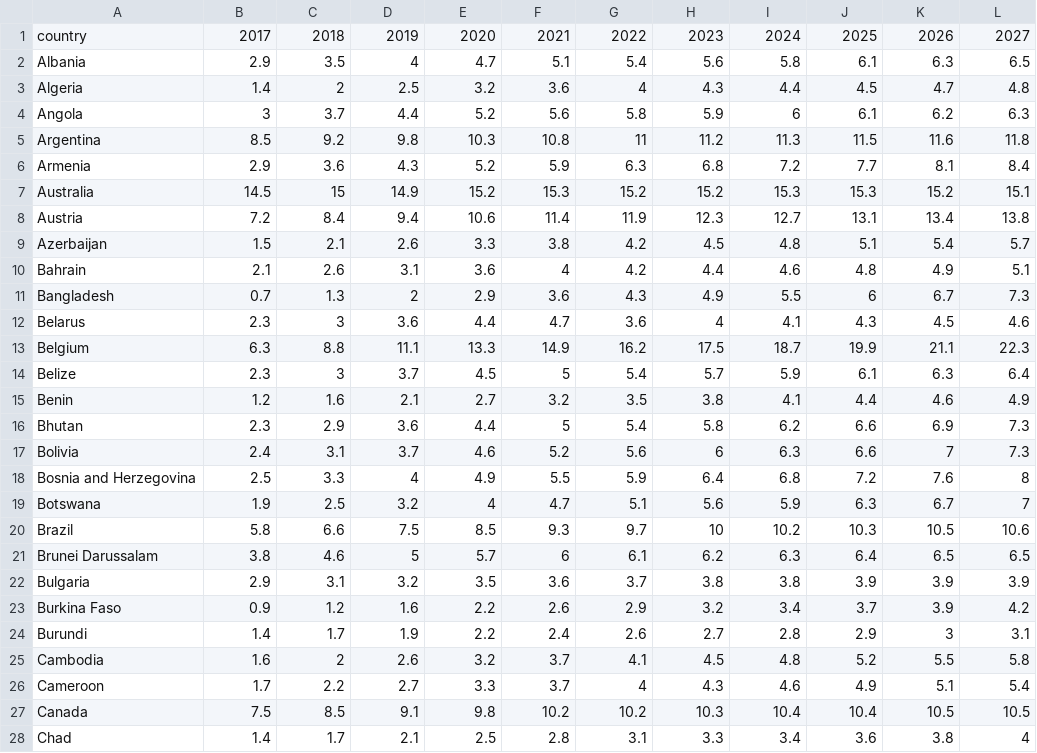
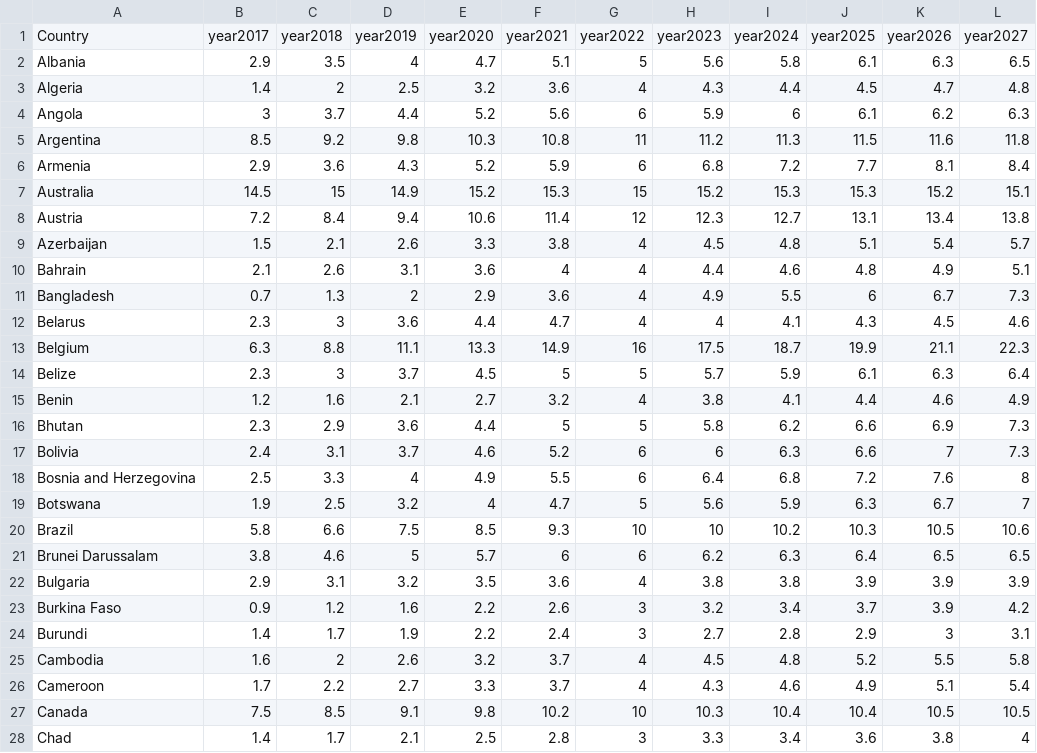
Before and after one commit to cshi0026/3179, a CSV file: Code/data/data4.csv, drawn as a sheet; only a part is shown; the diff covers the shown part only.

```diff
--- a/Code/data/data4.csv
+++ b/Code/data/data4.csv
@@ -1,2 +1,2 @@
-country,2017,2018,2019,2020,2021,2022,2023,2024,2025,2026,2027
-Albania,2.9,3.5,4,4.7,5.1,5.4,5.6,5.8,6.1,6.3,6.5
+Country,year2017,year2018,year2019,year2020,year2021,year2022,year2023,year2024,year2025,year2026,year2027
+Albania,2.9,3.5,4,4.7,5.1,5 ,5.6,5.8,6.1,6.3,6.5
@@ -4 +4 @@ Algeria,1.4,2,2.5,3.2,3.6,4,4.3,4.4,4.5,4.7,4.8
-Angola,3,3.7,4.4,5.2,5.6,5.8,5.9,6,6.1,6.2,6.3
+Angola,3,3.7,4.4,5.2,5.6,6 ,5.9,6,6.1,6.2,6.3
@@ -6,20 +6,20 @@ Argentina,8.5,9.2,9.8,10.3,10.8,11,11.2,11.3,11.5,11.6,11.8
-Armenia,2.9,3.6,4.3,5.2,5.9,6.3,6.8,7.2,7.7,8.1,8.4
-Australia,14.5,15,14.9,15.2,15.3,15.2,15.2,15.3,15.3,15.2,15.1
-Austria,7.2,8.4,9.4,10.6,11.4,11.9,12.3,12.7,13.1,13.4,13.8
-Azerbaijan,1.5,2.1,2.6,3.3,3.8,4.2,4.5,4.8,5.1,5.4,5.7
-Bahrain,2.1,2.6,3.1,3.6,4,4.2,4.4,4.6,4.8,4.9,5.1
-Bangladesh,0.7,1.3,2,2.9,3.6,4.3,4.9,5.5,6,6.7,7.3
-Belarus,2.3,3,3.6,4.4,4.7,3.6,4,4.1,4.3,4.5,4.6
-Belgium,6.3,8.8,11.1,13.3,14.9,16.2,17.5,18.7,19.9,21.1,22.3
-Belize,2.3,3,3.7,4.5,5,5.4,5.7,5.9,6.1,6.3,6.4
-Benin,1.2,1.6,2.1,2.7,3.2,3.5,3.8,4.1,4.4,4.6,4.9
-Bhutan,2.3,2.9,3.6,4.4,5,5.4,5.8,6.2,6.6,6.9,7.3
-Bolivia,2.4,3.1,3.7,4.6,5.2,5.6,6,6.3,6.6,7,7.3
-Bosnia and Herzegovina,2.5,3.3,4,4.9,5.5,5.9,6.4,6.8,7.2,7.6,8
-Botswana,1.9,2.5,3.2,4,4.7,5.1,5.6,5.9,6.3,6.7,7
-Brazil,5.8,6.6,7.5,8.5,9.3,9.7,10,10.2,10.3,10.5,10.6
-Brunei Darussalam,3.8,4.6,5,5.7,6,6.1,6.2,6.3,6.4,6.5,6.5
-Bulgaria,2.9,3.1,3.2,3.5,3.6,3.7,3.8,3.8,3.9,3.9,3.9
-Burkina Faso,0.9,1.2,1.6,2.2,2.6,2.9,3.2,3.4,3.7,3.9,4.2
-Burundi,1.4,1.7,1.9,2.2,2.4,2.6,2.7,2.8,2.9,3,3.1
-Cambodia,1.6,2,2.6,3.2,3.7,4.1,4.5,4.8,5.2,5.5,5.8
+Armenia,2.9,3.6,4.3,5.2,5.9,6 ,6.8,7.2,7.7,8.1,8.4
+Australia,14.5,15,14.9,15.2,15.3,15 ,15.2,15.3,15.3,15.2,15.1
+Austria,7.2,8.4,9.4,10.6,11.4,12 ,12.3,12.7,13.1,13.4,13.8
+Azerbaijan,1.5,2.1,2.6,3.3,3.8,4 ,4.5,4.8,5.1,5.4,5.7
+Bahrain,2.1,2.6,3.1,3.6,4,4 ,4.4,4.6,4.8,4.9,5.1
+Bangladesh,0.7,1.3,2,2.9,3.6,4 ,4.9,5.5,6,6.7,7.3
+Belarus,2.3,3,3.6,4.4,4.7,4 ,4,4.1,4.3,4.5,4.6
+Belgium,6.3,8.8,11.1,13.3,14.9,16 ,17.5,18.7,19.9,21.1,22.3
+Belize,2.3,3,3.7,4.5,5,5 ,5.7,5.9,6.1,6.3,6.4
+Benin,1.2,1.6,2.1,2.7,3.2,4 ,3.8,4.1,4.4,4.6,4.9
+Bhutan,2.3,2.9,3.6,4.4,5,5 ,5.8,6.2,6.6,6.9,7.3
+Bolivia,2.4,3.1,3.7,4.6,5.2,6 ,6,6.3,6.6,7,7.3
+Bosnia and Herzegovina,2.5,3.3,4,4.9,5.5,6 ,6.4,6.8,7.2,7.6,8
+Botswana,1.9,2.5,3.2,4,4.7,5 ,5.6,5.9,6.3,6.7,7
+Brazil,5.8,6.6,7.5,8.5,9.3,10 ,10,10.2,10.3,10.5,10.6
+Brunei Darussalam,3.8,4.6,5,5.7,6,6 ,6.2,6.3,6.4,6.5,6.5
+Bulgaria,2.9,3.1,3.2,3.5,3.6,4 ,3.8,3.8,3.9,3.9,3.9
+Burkina Faso,0.9,1.2,1.6,2.2,2.6,3 ,3.2,3.4,3.7,3.9,4.2
+Burundi,1.4,1.7,1.9,2.2,2.4,3 ,2.7,2.8,2.9,3,3.1
+Cambodia,1.6,2,2.6,3.2,3.7,4 ,4.5,4.8,5.2,5.5,5.8
@@ -27,2 +27,2 @@ Cameroon,1.7,2.2,2.7,3.3,3.7,4,4.3,4.6,4.9,5.1,5.4
-Canada,7.5,8.5,9.1,9.8,10.2,10.2,10.3,10.4,10.4,10.5,10.5
-Chad,1.4,1.7,2.1,2.5,2.8,3.1,3.3,3.4,3.6,3.8,4
+Canada,7.5,8.5,9.1,9.8,10.2,10 ,10.3,10.4,10.4,10.5,10.5
+Chad,1.4,1.7,2.1,2.5,2.8,3 ,3.3,3.4,3.6,3.8,4
```
Also changed, not shown: 112 edited cells elsewhere in this file, Code/data/data2.csv, Code/data/data3.csv, 11 other files.
